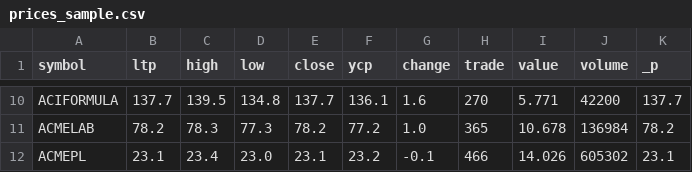
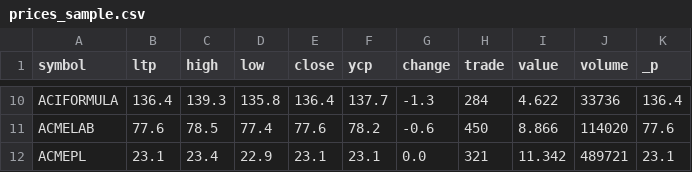
Before and after one commit to sahinnec/DSE, a CSV file: docs/debug/prices_sample.csv, drawn as a sheet; only a part is shown, gaps mark what is left out; the diff covers the shown part only; the diff names each change by its address in the sheet, - before the commit and + after, or states it on an @@ line.

```diff
--- a/docs/debug/prices_sample.csv
+++ b/docs/debug/prices_sample.csv
-B10 (ltp): 137.7
+B10 (ltp): 136.4
-C10 (high): 139.5
+C10 (high): 139.3
-D10 (low): 134.8
+D10 (low): 135.8
-E10 (close): 137.7
+E10 (close): 136.4
-F10 (ycp): 136.1
+F10 (ycp): 137.7
-G10 (change): 1.6
+G10 (change): -1.3
-H10 (trade): 270
+H10 (trade): 284
-I10 (value): 5.771
+I10 (value): 4.622
-J10 (volume): 42200
+J10 (volume): 33736
-K10 (_p): 137.7
+K10 (_p): 136.4
-B11 (ltp): 78.2
+B11 (ltp): 77.6
-C11 (high): 78.3
+C11 (high): 78.5
-D11 (low): 77.3
+D11 (low): 77.4
-E11 (close): 78.2
+E11 (close): 77.6
-F11 (ycp): 77.2
+F11 (ycp): 78.2
-G11 (change): 1.0
+G11 (change): -0.6
-H11 (trade): 365
+H11 (trade): 450
-I11 (value): 10.678
+I11 (value): 8.866
-J11 (volume): 136984
+J11 (volume): 114020
-K11 (_p): 78.2
+K11 (_p): 77.6
-D12 (low): 23.0
+D12 (low): 22.9
-F12 (ycp): 23.2
+F12 (ycp): 23.1
-G12 (change): -0.1
+G12 (change): 0.0
-H12 (trade): 466
+H12 (trade): 321
-I12 (value): 14.026
+I12 (value): 11.342
-J12 (volume): 605302
+J12 (volume): 489721
```
Also changed, not shown: 93 edited cells elsewhere in this file, docs/debug/history_sample.csv, docs/debug/pe_sample.csv, 4 other files.
